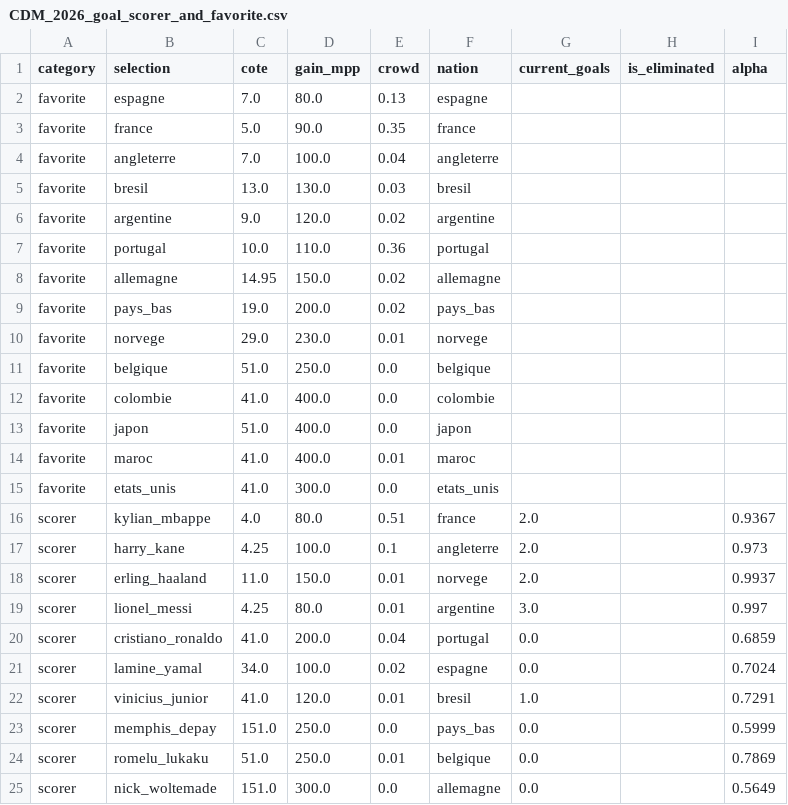
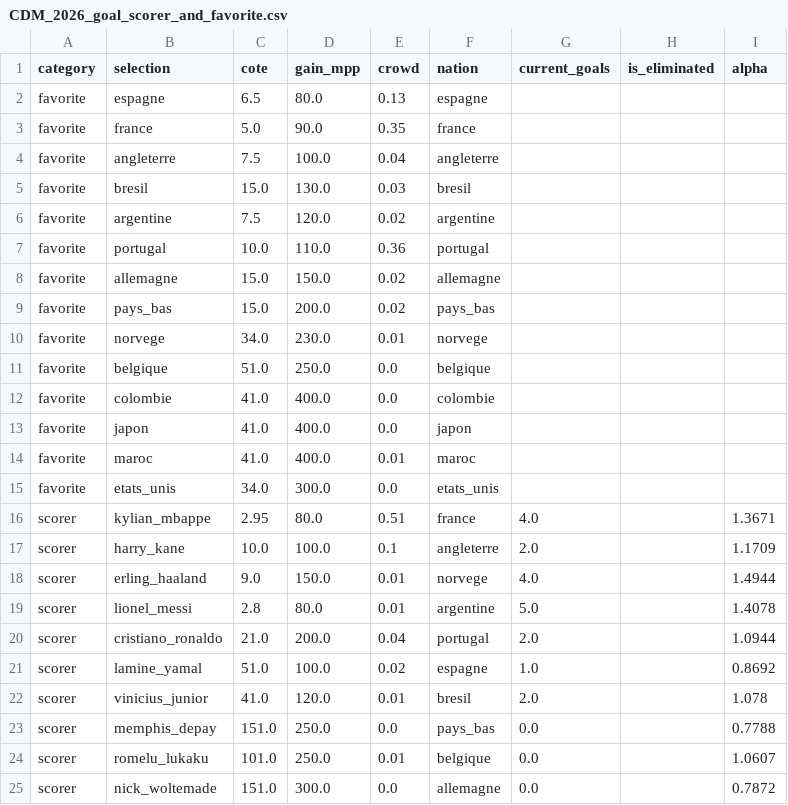
Before and after one commit to GodartVincent/MPPAnalysis, a CSV file: data/CDM_2026_goal_scorer_and_favorite.csv, drawn as a sheet; only a part is shown; the diff covers the shown part only.

```diff
--- a/data/CDM_2026_goal_scorer_and_favorite.csv
+++ b/data/CDM_2026_goal_scorer_and_favorite.csv
@@ -1,25 +1,25 @@
 category,selection,cote,gain_mpp,crowd,nation,current_goals,is_eliminated,alpha
-favorite,espagne,7.0,80.0,0.13,espagne,,,
+favorite,espagne,6.5,80.0,0.13,espagne,,,
 favorite,france,5.0,90.0,0.35,france,,,
-favorite,angleterre,7.0,100.0,0.04,angleterre,,,
-favorite,bresil,13.0,130.0,0.03,bresil,,,
-favorite,argentine,9.0,120.0,0.02,argentine,,,
+favorite,angleterre,7.5,100.0,0.04,angleterre,,,
+favorite,bresil,15.0,130.0,0.03,bresil,,,
+favorite,argentine,7.5,120.0,0.02,argentine,,,
 favorite,portugal,10.0,110.0,0.36,portugal,,,
-favorite,allemagne,14.95,150.0,0.02,allemagne,,,
-favorite,pays_bas,19.0,200.0,0.02,pays_bas,,,
-favorite,norvege,29.0,230.0,0.01,norvege,,,
+favorite,allemagne,15.0,150.0,0.02,allemagne,,,
+favorite,pays_bas,15.0,200.0,0.02,pays_bas,,,
+favorite,norvege,34.0,230.0,0.01,norvege,,,
 favorite,belgique,51.0,250.0,0.0,belgique,,,
 favorite,colombie,41.0,400.0,0.0,colombie,,,
-favorite,japon,51.0,400.0,0.0,japon,,,
+favorite,japon,41.0,400.0,0.0,japon,,,
 favorite,maroc,41.0,400.0,0.01,maroc,,,
-favorite,etats_unis,41.0,300.0,0.0,etats_unis,,,
-scorer,kylian_mbappe,4.0,80.0,0.51,france,2.0,,0.9367
-scorer,harry_kane,4.25,100.0,0.1,angleterre,2.0,,0.973
-scorer,erling_haaland,11.0,150.0,0.01,norvege,2.0,,0.9937
-scorer,lionel_messi,4.25,80.0,0.01,argentine,3.0,,0.997
-scorer,cristiano_ronaldo,41.0,200.0,0.04,portugal,0.0,,0.6859
-scorer,lamine_yamal,34.0,100.0,0.02,espagne,0.0,,0.7024
-scorer,vinicius_junior,41.0,120.0,0.01,bresil,1.0,,0.7291
-scorer,memphis_depay,151.0,250.0,0.0,pays_bas,0.0,,0.5999
-scorer,romelu_lukaku,51.0,250.0,0.01,belgique,0.0,,0.7869
-scorer,nick_woltemade,151.0,300.0,0.0,allemagne,0.0,,0.5649
+favorite,etats_unis,34.0,300.0,0.0,etats_unis,,,
+scorer,kylian_mbappe,2.95,80.0,0.51,france,4.0,,1.3671
+scorer,harry_kane,10.0,100.0,0.1,angleterre,2.0,,1.1709
+scorer,erling_haaland,9.0,150.0,0.01,norvege,4.0,,1.4944
+scorer,lionel_messi,2.8,80.0,0.01,argentine,5.0,,1.4078
+scorer,cristiano_ronaldo,21.0,200.0,0.04,portugal,2.0,,1.0944
+scorer,lamine_yamal,51.0,100.0,0.02,espagne,1.0,,0.8692
+scorer,vinicius_junior,41.0,120.0,0.01,bresil,2.0,,1.078
+scorer,memphis_depay,151.0,250.0,0.0,pays_bas,0.0,,0.7788
+scorer,romelu_lukaku,101.0,250.0,0.01,belgique,0.0,,1.0607
+scorer,nick_woltemade,151.0,300.0,0.0,allemagne,0.0,,0.7872
```
Also changed, not shown: 1 added row and 60 edited cells elsewhere in this file, data/CDM_2026.csv, data/CDM_2026_group_stage_odds.csv, 10 other files.
